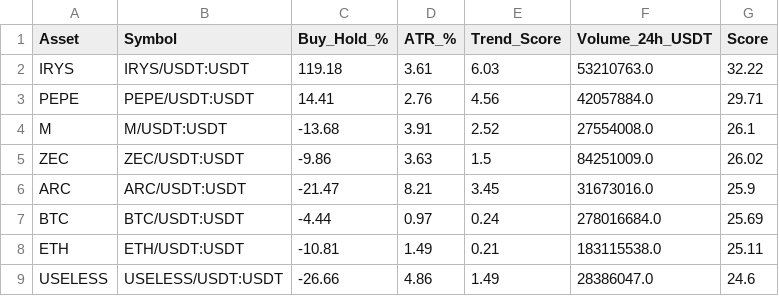
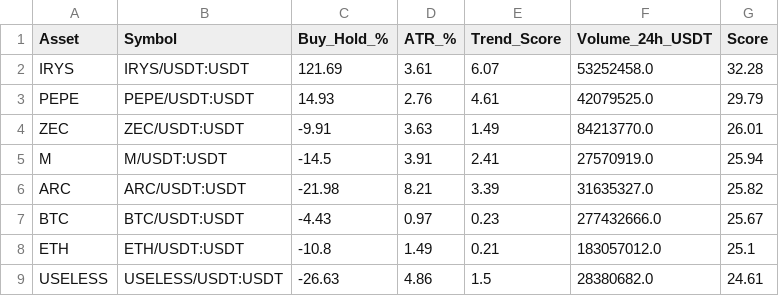
Before and after one commit to robair2000/SQ, a CSV file: kucoin_best_coins_ranking.csv, drawn as a sheet; only a part is shown; the diff covers the shown part only.

Commit message:
Auto-update kucoin_best_coins_ranking.csv [skip ci]

```diff
--- a/kucoin_best_coins_ranking.csv
+++ b/kucoin_best_coins_ranking.csv
@@ -1,9 +1,9 @@
 Asset,Symbol,Buy_Hold_%,ATR_%,Trend_Score,Volume_24h_USDT,Score
-IRYS,IRYS/USDT:USDT,119.18,3.61,6.03,53210763.0,32.22
-PEPE,PEPE/USDT:USDT,14.41,2.76,4.56,42057884.0,29.71
-M,M/USDT:USDT,-13.68,3.91,2.52,27554008.0,26.1
-ZEC,ZEC/USDT:USDT,-9.86,3.63,1.5,84251009.0,26.02
-ARC,ARC/USDT:USDT,-21.47,8.21,3.45,31673016.0,25.9
-BTC,BTC/USDT:USDT,-4.44,0.97,0.24,278016684.0,25.69
-ETH,ETH/USDT:USDT,-10.81,1.49,0.21,183115538.0,25.11
-USELESS,USELESS/USDT:USDT,-26.66,4.86,1.49,28386047.0,24.6
+IRYS,IRYS/USDT:USDT,121.69,3.61,6.07,53252458.0,32.28
+PEPE,PEPE/USDT:USDT,14.93,2.76,4.61,42079525.0,29.79
+ZEC,ZEC/USDT:USDT,-9.91,3.63,1.49,84213770.0,26.01
+M,M/USDT:USDT,-14.5,3.91,2.41,27570919.0,25.94
+ARC,ARC/USDT:USDT,-21.98,8.21,3.39,31635327.0,25.82
+BTC,BTC/USDT:USDT,-4.43,0.97,0.23,277432666.0,25.67
+ETH,ETH/USDT:USDT,-10.8,1.49,0.21,183057012.0,25.1
+USELESS,USELESS/USDT:USDT,-26.63,4.86,1.5,28380682.0,24.61
```
Also changed, not shown: 34 edited cells elsewhere in this file.
